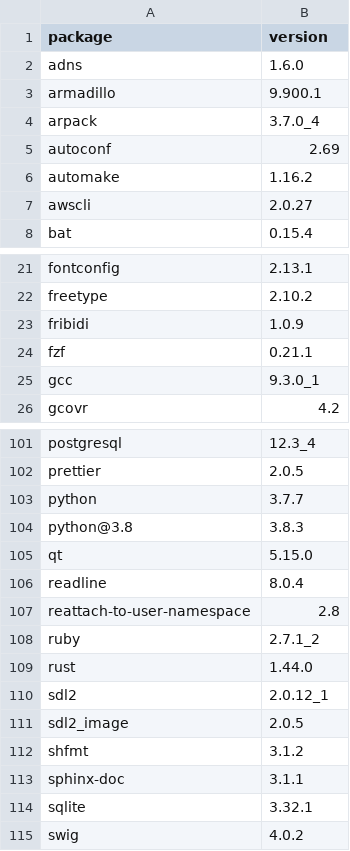
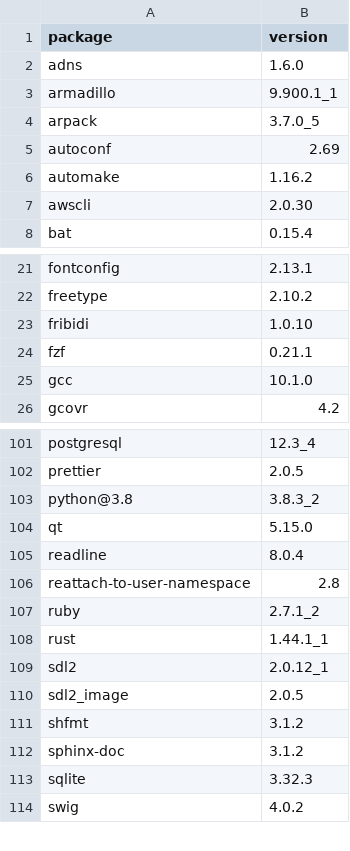
Before and after one commit to dysonance/Base, a CSV file: data/packages/current/brew.csv, drawn as a sheet; only a part is shown, gaps mark what is left out; the diff covers the shown part only.

Commit message:
python environment config

```diff
--- a/data/packages/current/brew.csv
+++ b/data/packages/current/brew.csv
@@ -2,7 +2,7 @@ package,version
 adns,1.6.0
-armadillo,9.900.1
-arpack,3.7.0_4
+armadillo,9.900.1_1
+arpack,3.7.0_5
 autoconf,2.69
 automake,1.16.2
-awscli,2.0.27
+awscli,2.0.30
 bat,0.15.4
@@ -22,5 +22,5 @@ fontconfig,2.13.1
 freetype,2.10.2
-fribidi,1.0.9
+fribidi,1.0.10
 fzf,0.21.1
-gcc,9.3.0_1
+gcc,10.1.0
 gcovr,4.2
@@ -102,4 +102,3 @@ postgresql,12.3_4
 prettier,2.0.5
-python,3.7.7
-python@3.8,3.8.3
+python@3.8,3.8.3_2
 qt,5.15.0
@@ -108,3 +107,3 @@ reattach-to-user-namespace,2.8
 ruby,2.7.1_2
-rust,1.44.0
+rust,1.44.1_1
 sdl2,2.0.12_1
@@ -112,4 +111,4 @@ sdl2_image,2.0.5
 shfmt,3.1.2
-sphinx-doc,3.1.1
-sqlite,3.32.1
+sphinx-doc,3.1.2
+sqlite,3.32.3
 swig,4.0.2
```
Also changed, not shown: 9 edited cells elsewhere in this file, 3 other files.
